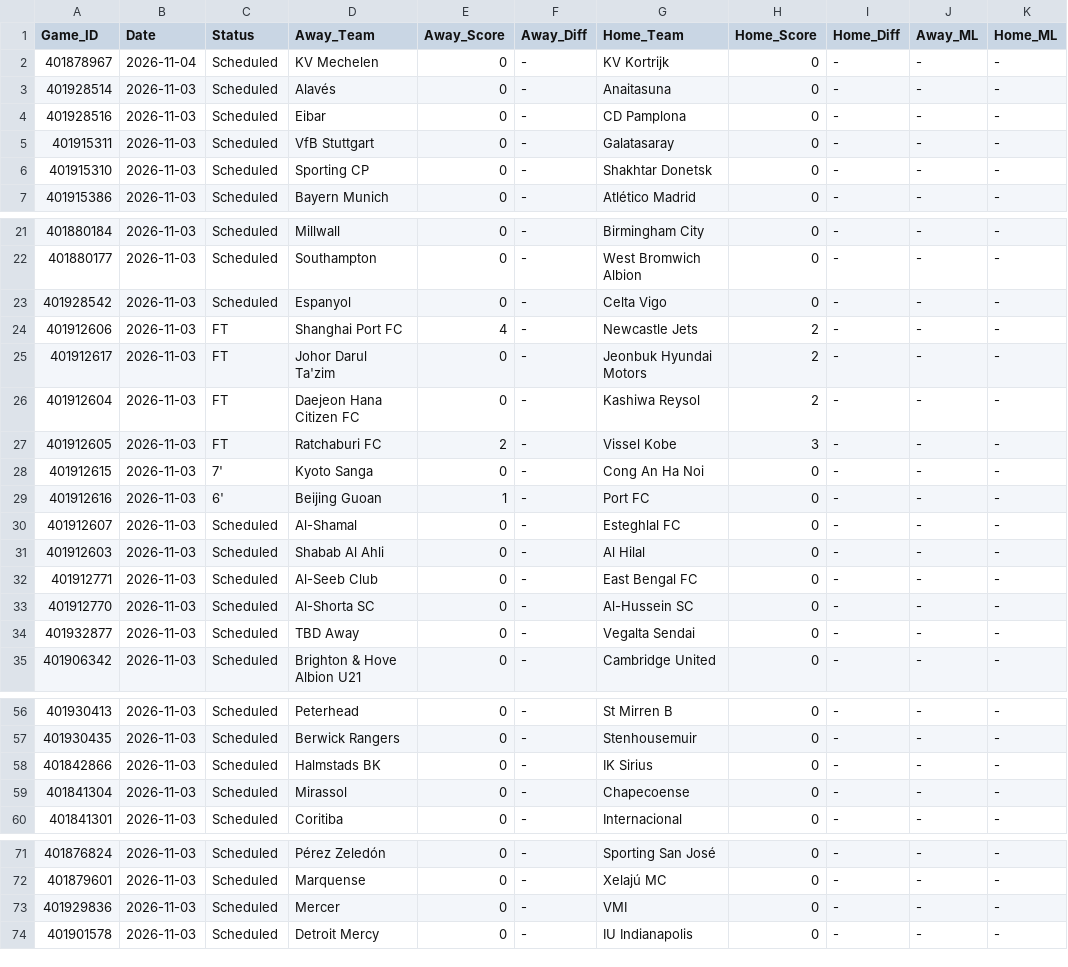
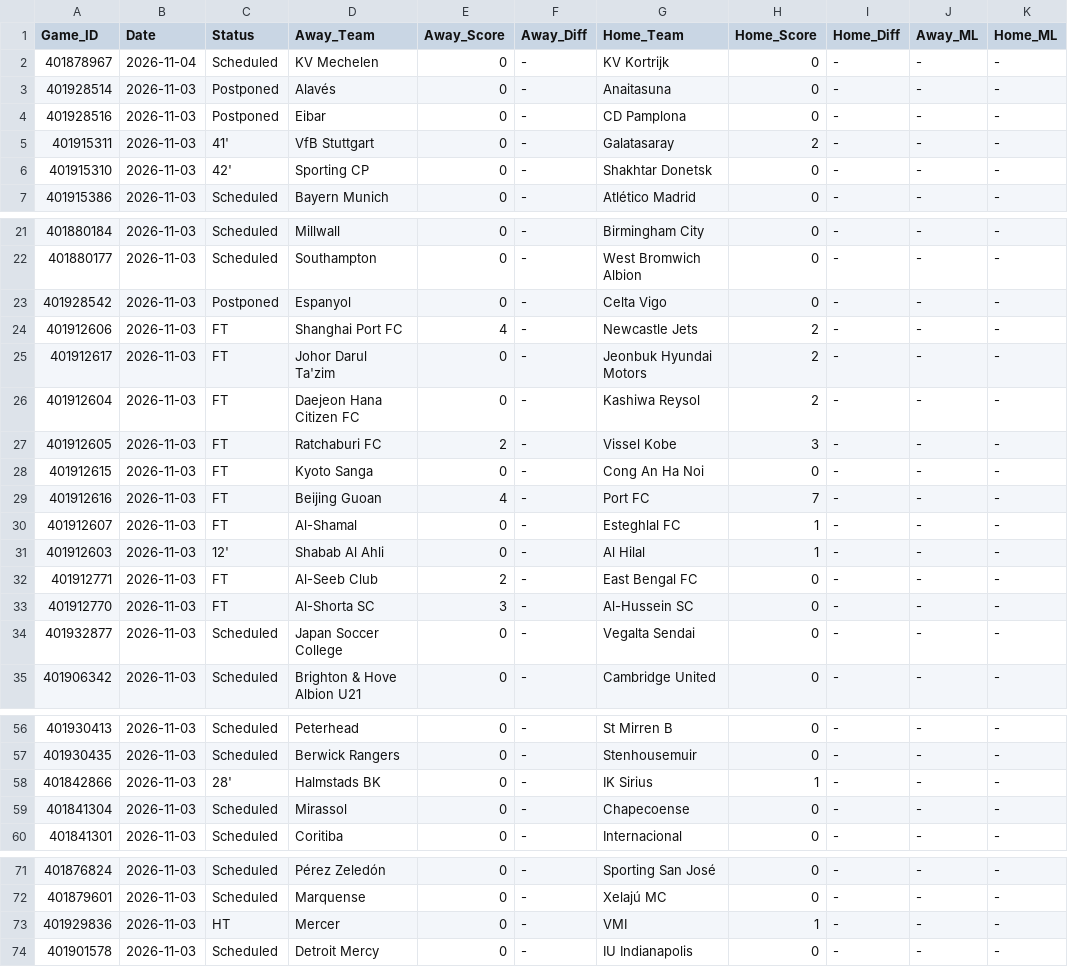
Before and after one commit to danreed001-droid/sport, a CSV file: data/raw/master_soccer_scores.csv, drawn as a sheet; only a part is shown, gaps mark what is left out; the diff covers the shown part only; the diff names each change by its address in the sheet, - before the commit and + after, or states it on an @@ line.

```diff
--- a/data/raw/master_soccer_scores.csv
+++ b/data/raw/master_soccer_scores.csv
-C3:C4 (Status): Scheduled
+C3:C4 (Status): Postponed
-C5 (Status): Scheduled
+C5 (Status): 41'
-H5 (Home_Score): 0
+H5 (Home_Score): 2
-C6 (Status): Scheduled
+C6 (Status): 42'
-C23 (Status): Scheduled
+C23 (Status): Postponed
-C28 (Status): 7'
+C28 (Status): FT
-C29 (Status): 6'
+C29 (Status): FT
-E29 (Away_Score): 1
+E29 (Away_Score): 4
-H29 (Home_Score): 0
+H29 (Home_Score): 7
-C30 (Status): Scheduled
+C30 (Status): FT
-H30:H31 (Home_Score): 0
+H30:H31 (Home_Score): 1
-C31 (Status): Scheduled
+C31 (Status): 12'
-C32:C33 (Status): Scheduled
+C32:C33 (Status): FT
-E32 (Away_Score): 0
+E32 (Away_Score): 2
-E33 (Away_Score): 0
+E33 (Away_Score): 3
-D34 (Away_Team): TBD Away
+D34 (Away_Team): Japan Soccer College
-C58 (Status): Scheduled
+C58 (Status): 28'
-H58 (Home_Score): 0
+H58 (Home_Score): 1
-C73 (Status): Scheduled
+C73 (Status): HT
-H73 (Home_Score): 0
+H73 (Home_Score): 1
```
Also changed, not shown: 1 edited cell elsewhere in this file, 7 other files.
